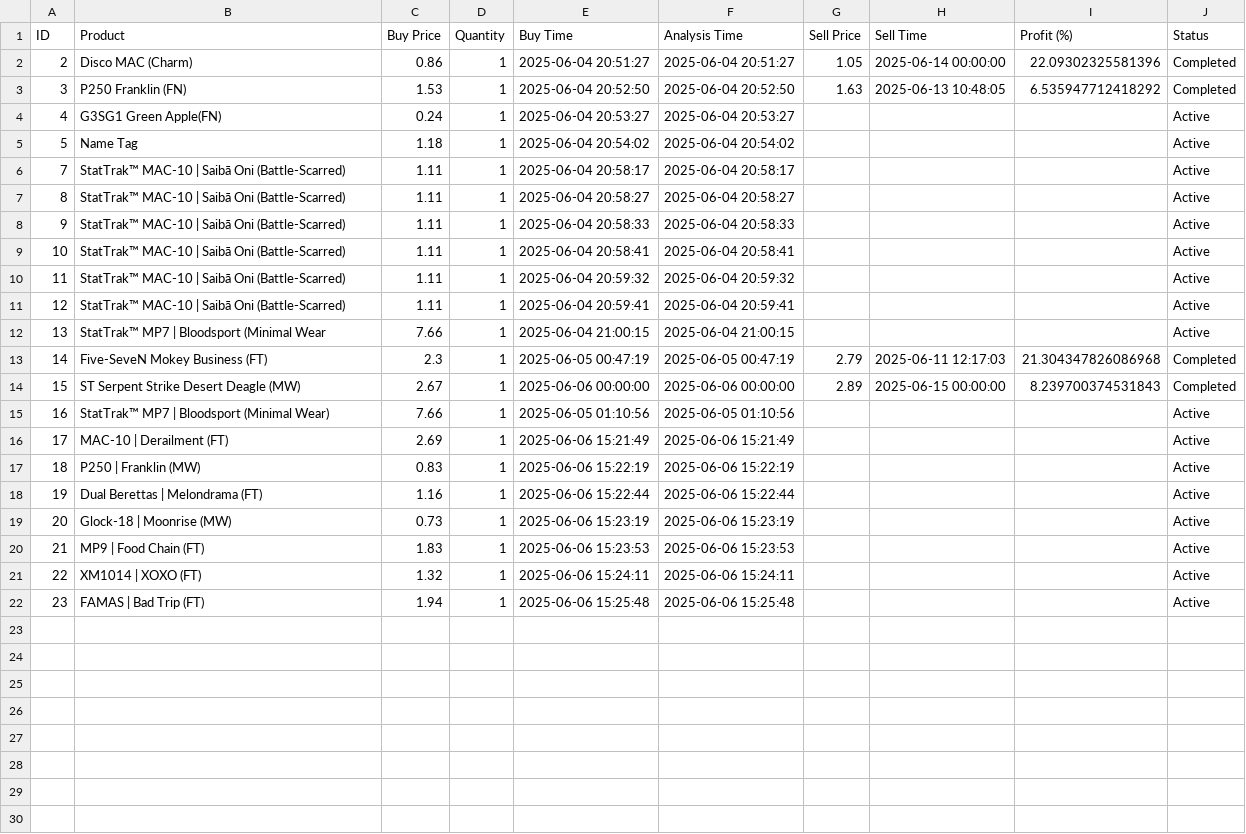
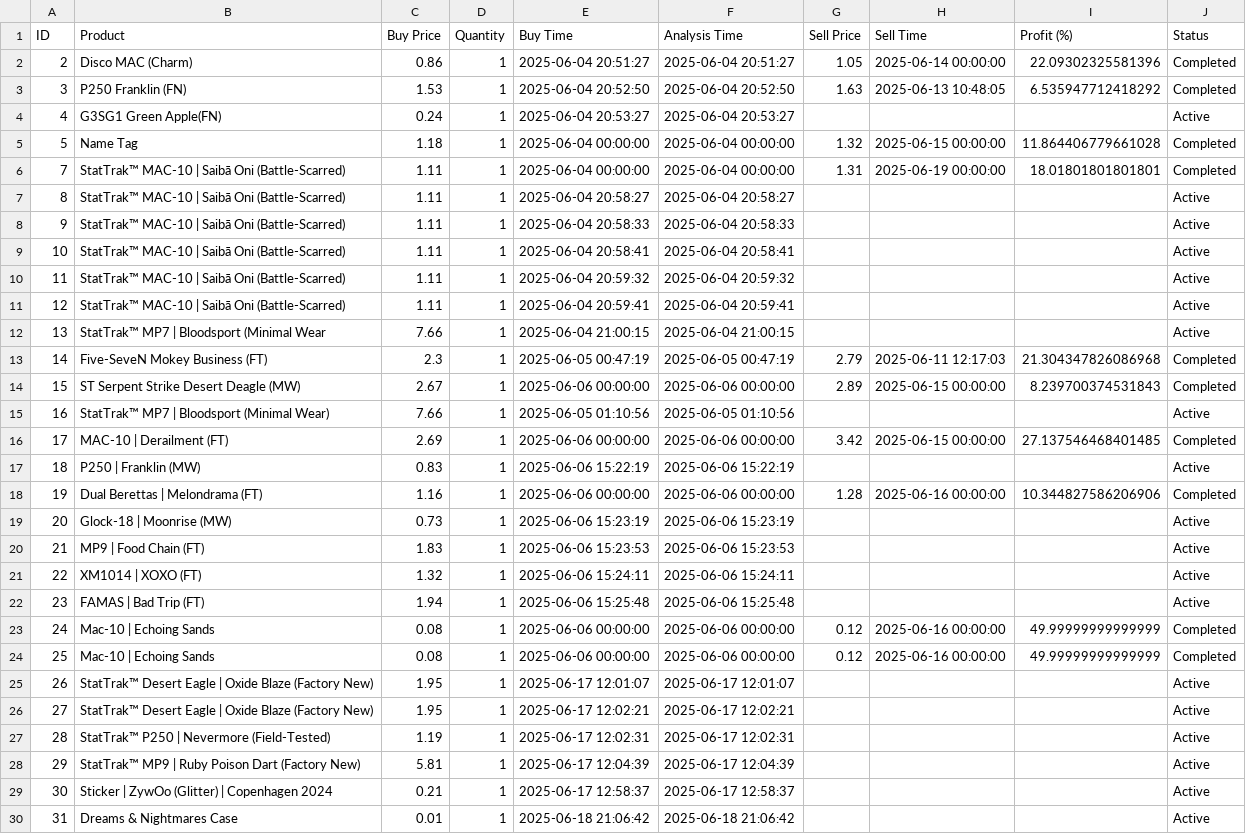
Before and after one commit to Daniils12334/skins-trading-bot, a CSV file: trading_journal.csv, drawn as a sheet.

```diff
--- a/trading_journal.csv
+++ b/trading_journal.csv
@@ -4,4 +4,4 @@ ID,Product,Buy Price,Quantity,Buy Time,Analysis Time,Sell Price,Sell Time,Profit
 4,G3SG1 Green Apple(FN),0.24,1,2025-06-04 20:53:27,2025-06-04 20:53:27,,,,Active
-5,Name Tag,1.18,1,2025-06-04 20:54:02,2025-06-04 20:54:02,,,,Active
-7,StatTrak™ MAC-10 | Saibā Oni (Battle-Scarred) ,1.11,1,2025-06-04 20:58:17,2025-06-04 20:58:17,,,,Active
+5,Name Tag,1.18,1,2025-06-04 00:00:00,2025-06-04 00:00:00,1.32,2025-06-15 00:00:00,11.864406779661028,Completed
+7,StatTrak™ MAC-10 | Saibā Oni (Battle-Scarred) ,1.11,1,2025-06-04 00:00:00,2025-06-04 00:00:00,1.31,2025-06-19 00:00:00,18.01801801801801,Completed
 8,StatTrak™ MAC-10 | Saibā Oni (Battle-Scarred) ,1.11,1,2025-06-04 20:58:27,2025-06-04 20:58:27,,,,Active
@@ -15,5 +15,5 @@ ID,Product,Buy Price,Quantity,Buy Time,Analysis Time,Sell Price,Sell Time,Profit
 16,StatTrak™ MP7 | Bloodsport (Minimal Wear),7.66,1,2025-06-05 01:10:56,2025-06-05 01:10:56,,,,Active
-17,MAC-10 | Derailment (FT),2.69,1,2025-06-06 15:21:49,2025-06-06 15:21:49,,,,Active
+17,MAC-10 | Derailment (FT),2.69,1,2025-06-06 00:00:00,2025-06-06 00:00:00,3.42,2025-06-15 00:00:00,27.137546468401485,Completed
 18,P250 | Franklin (MW),0.83,1,2025-06-06 15:22:19,2025-06-06 15:22:19,,,,Active
-19,Dual Berettas | Melondrama (FT),1.16,1,2025-06-06 15:22:44,2025-06-06 15:22:44,,,,Active
+19,Dual Berettas | Melondrama (FT),1.16,1,2025-06-06 00:00:00,2025-06-06 00:00:00,1.28,2025-06-16 00:00:00,10.344827586206906,Completed
 20,Glock-18 | Moonrise (MW) ,0.73,1,2025-06-06 15:23:19,2025-06-06 15:23:19,,,,Active
@@ -22 +22,11 @@ ID,Product,Buy Price,Quantity,Buy Time,Analysis Time,Sell Price,Sell Time,Profit
 23,FAMAS | Bad Trip (FT),1.94,1,2025-06-06 15:25:48,2025-06-06 15:25:48,,,,Active
+24,Mac-10 | Echoing Sands,0.08,1,2025-06-06 00:00:00,2025-06-06 00:00:00,0.12,2025-06-16 00:00:00,49.99999999999999,Completed
+25,Mac-10 | Echoing Sands,0.08,1,2025-06-06 00:00:00,2025-06-06 00:00:00,0.12,2025-06-16 00:00:00,49.99999999999999,Completed
+26,"
+StatTrak™ Desert Eagle | Oxide Blaze (Factory New)",1.95,1,2025-06-17 12:01:07,2025-06-17 12:01:07,,,,Active
+27,"
+StatTrak™ Desert Eagle | Oxide Blaze (Factory New)",1.95,1,2025-06-17 12:02:21,2025-06-17 12:02:21,,,,Active
+28,StatTrak™ P250 | Nevermore (Field-Tested) ,1.19,1,2025-06-17 12:02:31,2025-06-17 12:02:31,,,,Active
+29, StatTrak™ MP9 | Ruby Poison Dart (Factory New) ,5.81,1,2025-06-17 12:04:39,2025-06-17 12:04:39,,,,Active
+30,Sticker | ZywOo (Glitter) | Copenhagen 2024 ,0.21,1,2025-06-17 12:58:37,2025-06-17 12:58:37,,,,Active
+31,Dreams & Nightmares Case,0.01,1,2025-06-18 21:06:42,2025-06-18 21:06:42,,,,Active
```
Also changed, not shown: 19 other files.
